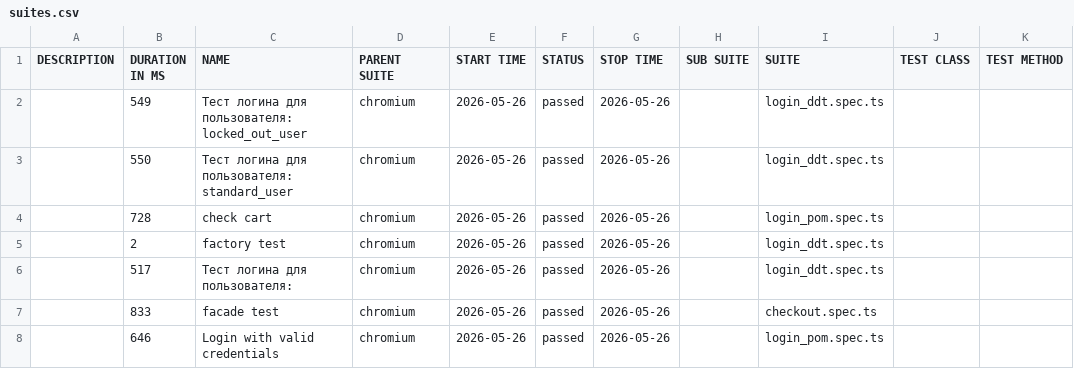
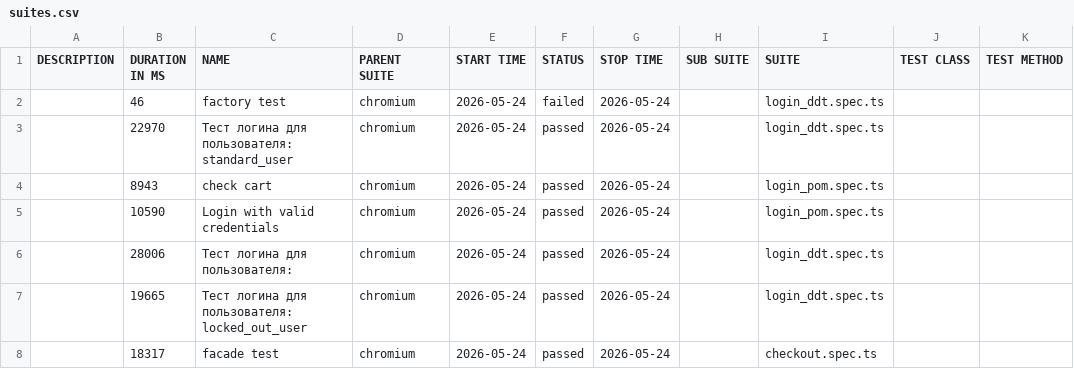
Before and after one commit to McRonnic/Playwright-Practice, a CSV file: data/suites.csv, drawn as a sheet.

```diff
--- a/data/suites.csv
+++ b/data/suites.csv
@@ -1,8 +1,8 @@
 "DESCRIPTION","DURATION IN MS","NAME","PARENT SUITE","START TIME","STATUS","STOP TIME","SUB SUITE","SUITE","TEST CLASS","TEST METHOD"
-"","549","Тест логина для пользователя: locked_out_user","chromium","2026-05-26","passed","2026-05-26","","login_ddt.spec.ts","",""
-"","550","Тест логина для пользователя: standard_user","chromium","2026-05-26","passed","2026-05-26","","login_ddt.spec.ts","",""
-"","728","check cart","chromium","2026-05-26","passed","2026-05-26","","login_pom.spec.ts","",""
-"","2","factory test","chromium","2026-05-26","passed","2026-05-26","","login_ddt.spec.ts","",""
-"","517","Тест логина для пользователя:","chromium","2026-05-26","passed","2026-05-26","","login_ddt.spec.ts","",""
-"","833","facade test","chromium","2026-05-26","passed","2026-05-26","","checkout.spec.ts","",""
-"","646","Login with valid credentials","chromium","2026-05-26","passed","2026-05-26","","login_pom.spec.ts","",""
+"","46","factory test","chromium","2026-05-24","failed","2026-05-24","","login_ddt.spec.ts","",""
+"","22970","Тест логина для пользователя: standard_user","chromium","2026-05-24","passed","2026-05-24","","login_ddt.spec.ts","",""
+"","8943","check cart","chromium","2026-05-24","passed","2026-05-24","","login_pom.spec.ts","",""
+"","10590","Login with valid credentials","chromium","2026-05-24","passed","2026-05-24","","login_pom.spec.ts","",""
+"","28006","Тест логина для пользователя:","chromium","2026-05-24","passed","2026-05-24","","login_ddt.spec.ts","",""
+"","19665","Тест логина для пользователя: locked_out_user","chromium","2026-05-24","passed","2026-05-24","","login_ddt.spec.ts","",""
+"","18317","facade test","chromium","2026-05-24","passed","2026-05-24","","checkout.spec.ts","",""
```
Also changed, not shown: 49 other files.
